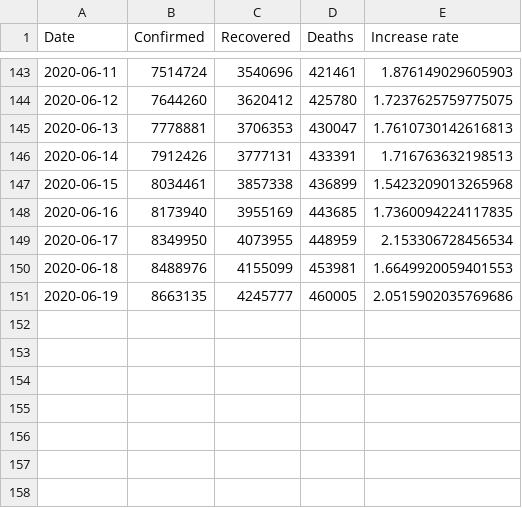
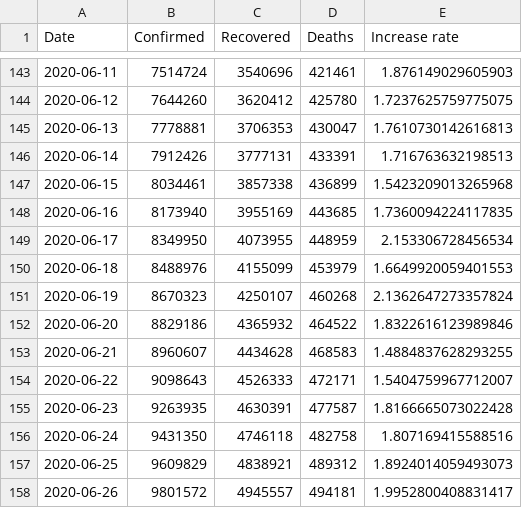
Before and after one commit to real-4w/covid-19, a CSV file: data/worldwide-aggregated.csv, drawn as a sheet; only a part is shown, gaps mark what is left out.

```diff
--- a/data/worldwide-aggregated.csv
+++ b/data/worldwide-aggregated.csv
@@ -149,3 +149,10 @@ Date,Confirmed,Recovered,Deaths,Increase rate
 2020-06-17,8349950,4073955,448959,2.153306728456534
-2020-06-18,8488976,4155099,453981,1.6649920059401553
-2020-06-19,8663135,4245777,460005,2.0515902035769686
+2020-06-18,8488976,4155099,453979,1.6649920059401553
+2020-06-19,8670323,4250107,460268,2.1362647273357824
+2020-06-20,8829186,4365932,464522,1.8322616123989846
+2020-06-21,8960607,4434628,468583,1.4884837628293255
+2020-06-22,9098643,4526333,472171,1.5404759967712007
+2020-06-23,9263935,4630391,477587,1.8166665073022428
+2020-06-24,9431350,4746118,482758,1.807169415588516
+2020-06-25,9609829,4838921,489312,1.8924014059493073
+2020-06-26,9801572,4945557,494181,1.9952800408831417
```
Also changed, not shown: data/key-countries-pivoted.csv, 3 other files.
